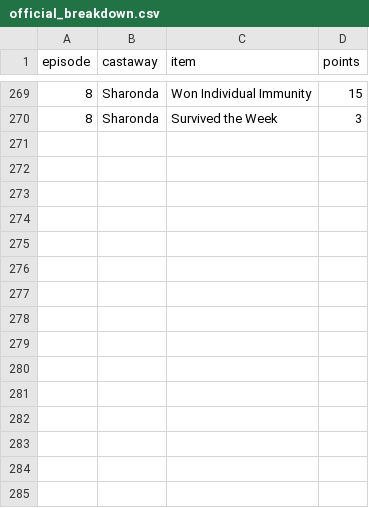
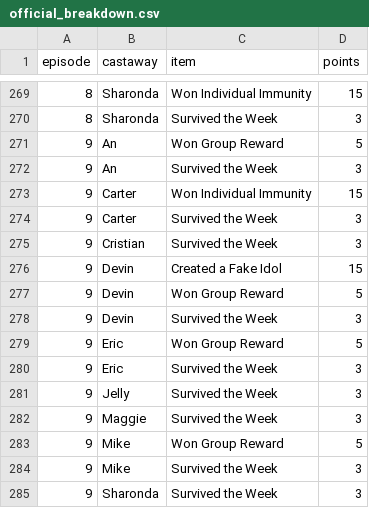
Before and after one commit to leighjbgmailcom/survivor-pool, a CSV file: seasons/51/official_breakdown.csv, drawn as a sheet; only a part is shown, gaps mark what is left out; the diff names each change by its address in the sheet, - before the commit and + after, or states it on an @@ line.

```diff
--- a/seasons/51/official_breakdown.csv
+++ b/seasons/51/official_breakdown.csv
+row 271: 9 | An | Won Group Reward | 5
+row 272: 9 | An | Survived the Week | 3
+row 273: 9 | Carter | Won Individual Immunity | 15
+row 274: 9 | Carter | Survived the Week | 3
+row 275: 9 | Cristian | Survived the Week | 3
+row 276: 9 | Devin | Created a Fake Idol | 15
+row 277: 9 | Devin | Won Group Reward | 5
+row 278: 9 | Devin | Survived the Week | 3
+row 279: 9 | Eric | Won Group Reward | 5
+row 280: 9 | Eric | Survived the Week | 3
+row 281: 9 | Jelly | Survived the Week | 3
+row 282: 9 | Maggie | Survived the Week | 3
+row 283: 9 | Mike | Won Group Reward | 5
+row 284: 9 | Mike | Survived the Week | 3
+row 285: 9 | Sharonda | Survived the Week | 3
```
Also changed, not shown: seasons/51/official_meta.csv, seasons/51/official_points.csv.
